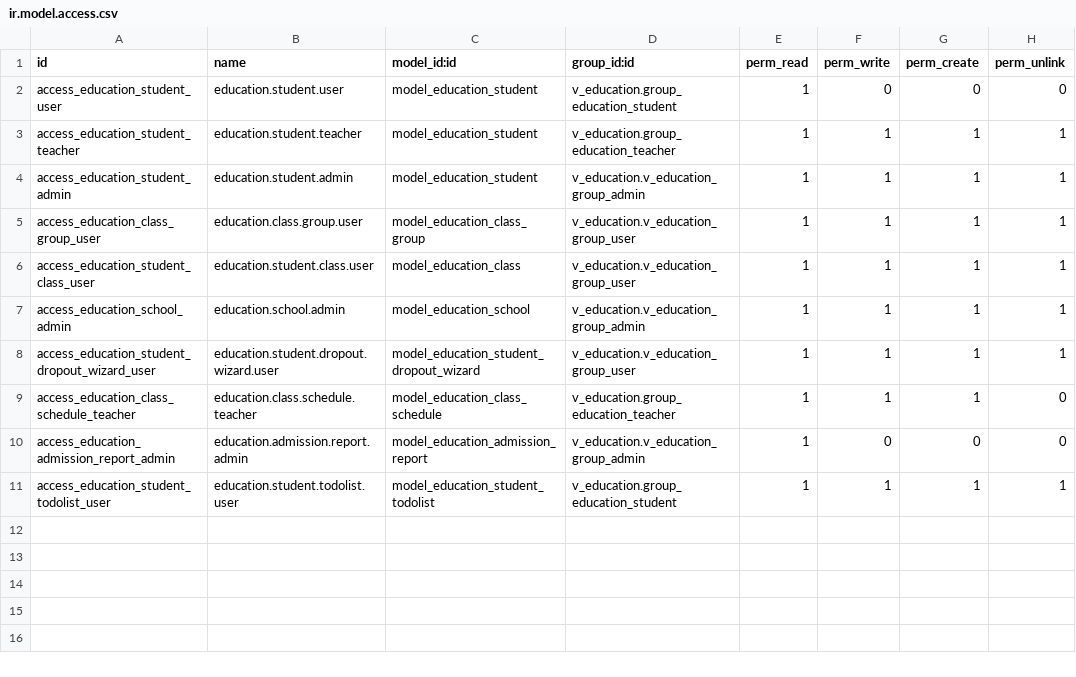
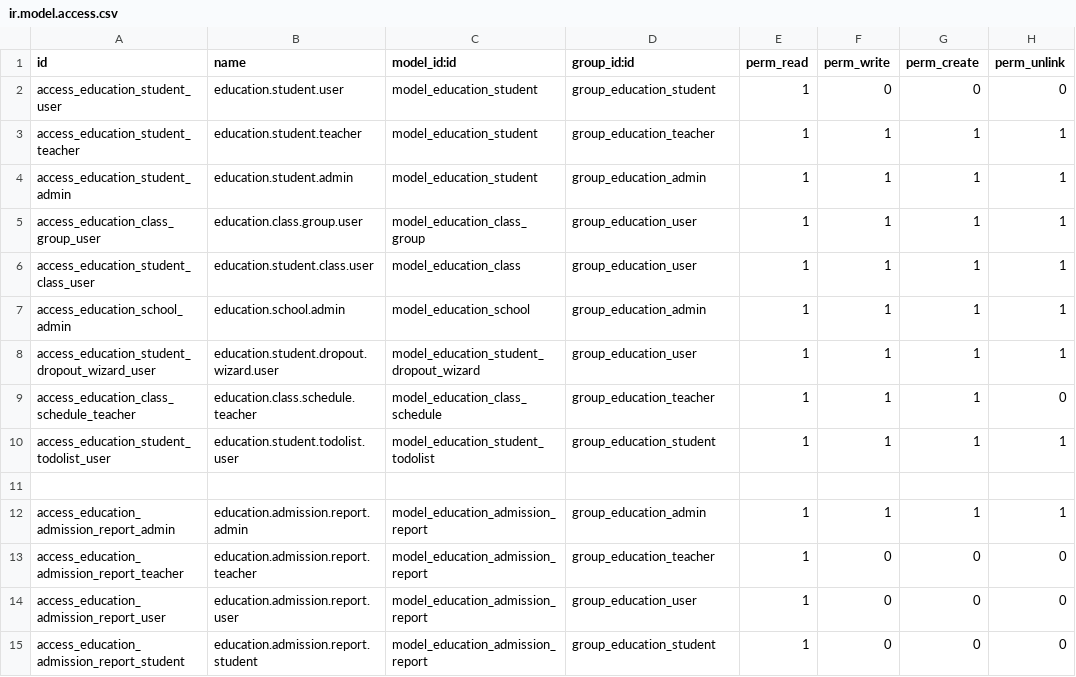
Before and after one commit to vuduyviet1110/odoo17_learning, a CSV file: security/ir.model.access.csv, drawn as a sheet.

```diff
--- a/security/ir.model.access.csv
+++ b/security/ir.model.access.csv
@@ -1,11 +1,15 @@
 id,name,model_id:id,group_id:id,perm_read,perm_write,perm_create,perm_unlink
-access_education_student_user,education.student.user,model_education_student,v_education.group_education_student,1,0,0,0
-access_education_student_teacher,education.student.teacher,model_education_student,v_education.group_education_teacher,1,1,1,1
-access_education_student_admin,education.student.admin,model_education_student,v_education.v_education_group_admin,1,1,1,1
-access_education_class_group_user,education.class.group.user,model_education_class_group,v_education.v_education_group_user,1,1,1,1
-access_education_student_class_user,education.student.class.user,model_education_class,v_education.v_education_group_user,1,1,1,1
-access_education_school_admin,education.school.admin,model_education_school,v_education.v_education_group_admin,1,1,1,1
-access_education_student_dropout_wizard_user,education.student.dropout.wizard.user,model_education_student_dropout_wizard,v_education.v_education_group_user,1,1,1,1
-access_education_class_schedule_teacher,education.class.schedule.teacher,model_education_class_schedule,v_education.group_education_teacher,1,1,1,0
-access_education_admission_report_admin,education.admission.report.admin,model_education_admission_report,v_education.v_education_group_admin,1,0,0,0
-access_education_student_todolist_user,education.student.todolist.user,model_education_student_todolist,v_education.group_education_student,1,1,1,1
+access_education_student_user,education.student.user,model_education_student,group_education_student,1,0,0,0
+access_education_student_teacher,education.student.teacher,model_education_student,group_education_teacher,1,1,1,1
+access_education_student_admin,education.student.admin,model_education_student,group_education_admin,1,1,1,1
+access_education_class_group_user,education.class.group.user,model_education_class_group,group_education_user,1,1,1,1
+access_education_student_class_user,education.student.class.user,model_education_class,group_education_user,1,1,1,1
+access_education_school_admin,education.school.admin,model_education_school,group_education_admin,1,1,1,1
+access_education_student_dropout_wizard_user,education.student.dropout.wizard.user,model_education_student_dropout_wizard,group_education_user,1,1,1,1
+access_education_class_schedule_teacher,education.class.schedule.teacher,model_education_class_schedule,group_education_teacher,1,1,1,0
+access_education_student_todolist_user,education.student.todolist.user,model_education_student_todolist,group_education_student,1,1,1,1
+
+access_education_admission_report_admin,education.admission.report.admin,model_education_admission_report,group_education_admin,1,1,1,1
+access_education_admission_report_teacher,education.admission.report.teacher,model_education_admission_report,group_education_teacher,1,0,0,0
+access_education_admission_report_user,education.admission.report.user,model_education_admission_report,group_education_user,1,0,0,0
+access_education_admission_report_student,education.admission.report.student,model_education_admission_report,group_education_student,1,0,0,0
```
Also changed, not shown: 19 other files.
